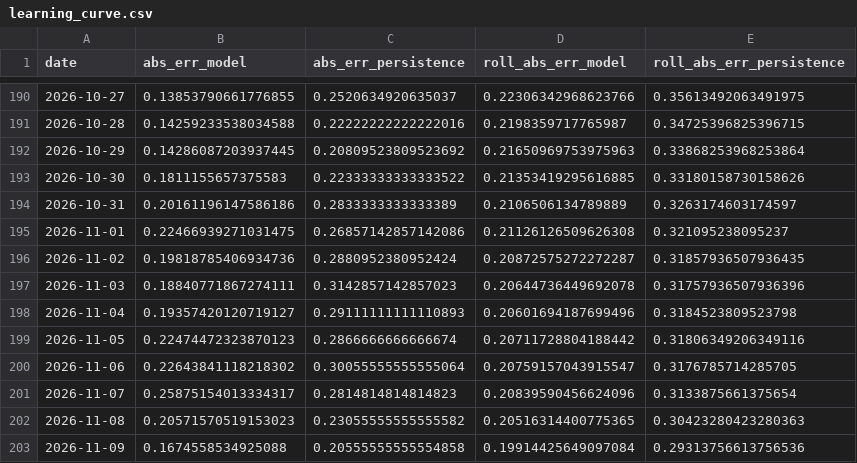
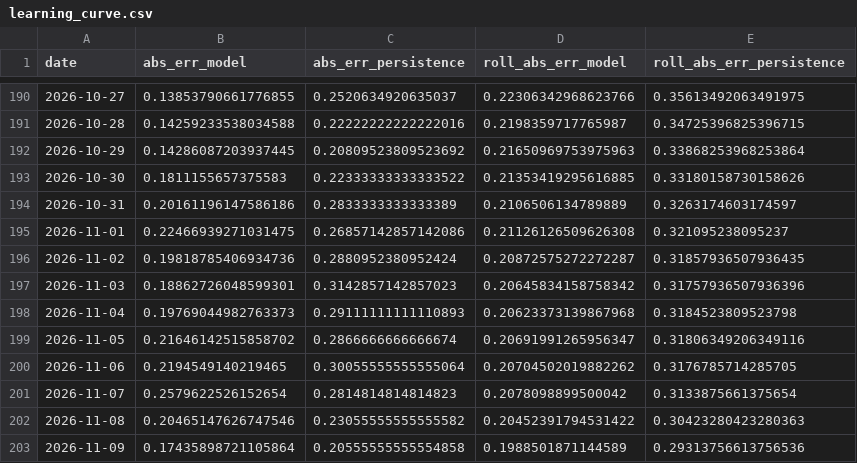
Before and after one commit to Zeref538/apaw, a CSV file: eval/learning_curve.csv, drawn as a sheet; only a part is shown, gaps mark what is left out.

```diff
--- a/eval/learning_curve.csv
+++ b/eval/learning_curve.csv
@@ -196,8 +196,8 @@ date,abs_err_model,abs_err_persistence,roll_abs_err_model,roll_abs_err_persisten
 2026-11-02,0.19818785406934736,0.2880952380952424,0.20872575272272287,0.31857936507936435
-2026-11-03,0.18840771867274111,0.3142857142857023,0.20644736449692078,0.31757936507936396
-2026-11-04,0.19357420120719127,0.29111111111110893,0.20601694187699496,0.3184523809523798
-2026-11-05,0.22474472323870123,0.2866666666666674,0.20711728804188442,0.31806349206349116
-2026-11-06,0.22643841118218302,0.30055555555555064,0.20759157043915547,0.3176785714285705
-2026-11-07,0.25875154013334317,0.2814814814814823,0.20839590456624096,0.3133875661375654
-2026-11-08,0.20571570519153023,0.23055555555555582,0.20516314400775365,0.30423280423280363
-2026-11-09,0.1674558534925088,0.20555555555554858,0.19914425649097084,0.29313756613756536
+2026-11-03,0.18862726048599301,0.3142857142857023,0.20645834158758342,0.31757936507936396
+2026-11-04,0.19769044982763373,0.29111111111110893,0.20623373139867968,0.3184523809523798
+2026-11-05,0.21646142515858702,0.2866666666666674,0.20691991265956347,0.31806349206349116
+2026-11-06,0.2194549140219465,0.30055555555555064,0.20704502019882262,0.3176785714285705
+2026-11-07,0.2579622526152654,0.2814814814814823,0.2078098899500042,0.3133875661375654
+2026-11-08,0.20465147626747546,0.23055555555555582,0.20452391794531422,0.30423280423280363
+2026-11-09,0.17435898721105864,0.20555555555554858,0.1988501871144589,0.29313756613756536
```
Also changed, not shown: data/basin_status.csv, data/dam_levels.csv, 7 other files.
